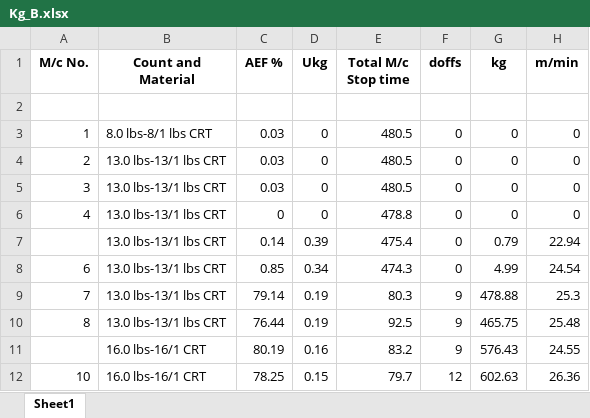
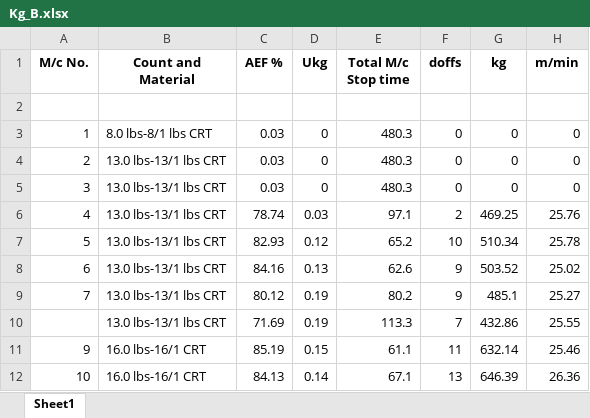
Before and after one commit to kmashfaque/webscraping, an Excel workbook: Kg_B.xlsx, sheet Sheet1, drawn as a sheet; only a part is shown; values as stored, in another font and other column widths than the file's, no borders; removed rows and columns are numbered as before the commit, all else as after; the diff covers the shown part only; the diff names each change by its address in the sheet, - before the commit and + after, or states it on an @@ line.

```diff
--- a/Kg_B.xlsx (sheet Sheet1)
+++ b/Kg_B.xlsx (sheet Sheet1)
-E3:E5 (Total M/c Stop time): 480.5
+E3:E5 (Total M/c Stop time): 480.3
-C6 (AEF %): 0
+C6 (AEF %): 78.74
-D6 (Ukg): 0
+D6 (Ukg): 0.03
-E6 (Total M/c Stop time): 478.8
+E6 (Total M/c Stop time): 97.1
-F6 (doffs): 0
+F6 (doffs): 2
-G6 (kg): 0
+G6 (kg): 469.25
-H6 (m/min): 0
+H6 (m/min): 25.76
-row 7:  | 13.0 lbs-13/1 lbs CRT | 0.14 | 0.39 | 475.4 | 0 | 0.79 | 22.94
+row 7: 5 | 13.0 lbs-13/1 lbs CRT | 82.93 | 0.12 | 65.2 | 10 | 510.34 | 25.78
-C8 (AEF %): 0.85
+C8 (AEF %): 84.16
-D8 (Ukg): 0.34
+D8 (Ukg): 0.13
-E8 (Total M/c Stop time): 474.3
+E8 (Total M/c Stop time): 62.6
-F8 (doffs): 0
+F8 (doffs): 9
-G8 (kg): 4.99
+G8 (kg): 503.52
-H8 (m/min): 24.54
+H8 (m/min): 25.02
-C9 (AEF %): 79.14
+C9 (AEF %): 80.12
-E9 (Total M/c Stop time): 80.3
+E9 (Total M/c Stop time): 80.2
-G9 (kg): 478.88
+G9 (kg): 485.1
-H9 (m/min): 25.3
+H9 (m/min): 25.27
-row 10: 8 | 13.0 lbs-13/1 lbs CRT | 76.44 | 0.19 | 92.5 | 9 | 465.75 | 25.48
-row 11:  | 16.0 lbs-16/1 CRT | 80.19 | 0.16 | 83.2 | 9 | 576.43 | 24.55
+row 10:  | 13.0 lbs-13/1 lbs CRT | 71.69 | 0.19 | 113.3 | 7 | 432.86 | 25.55
+row 11: 9 | 16.0 lbs-16/1 CRT | 85.19 | 0.15 | 61.1 | 11 | 632.14 | 25.46
-C12 (AEF %): 78.25
+C12 (AEF %): 84.13
-D12 (Ukg): 0.15
+D12 (Ukg): 0.14
-E12 (Total M/c Stop time): 79.7
+E12 (Total M/c Stop time): 67.1
-F12 (doffs): 12
+F12 (doffs): 13
-G12 (kg): 602.63
+G12 (kg): 646.39
```
Also changed, not shown: 2 added rows, 2 removed rows and 99 edited cells elsewhere in this sheet, Kg_A.xlsx, UltimoJJ analysis report.xlsx, 17 other files.
